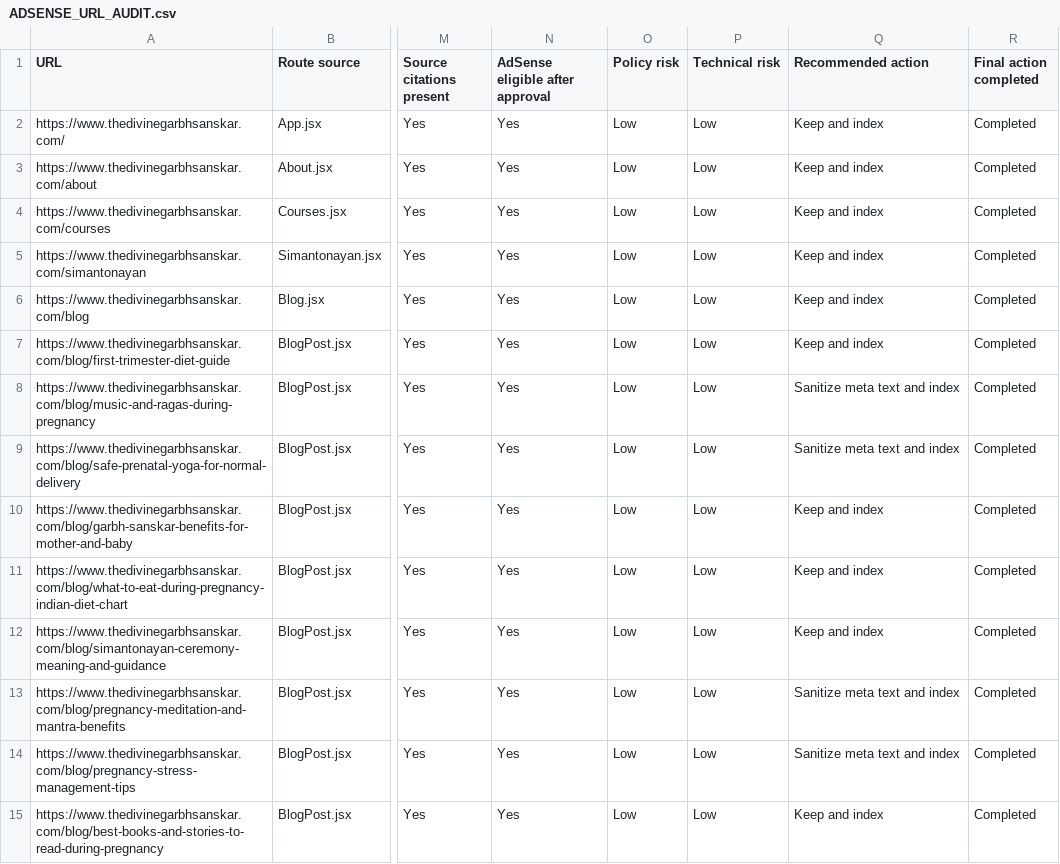
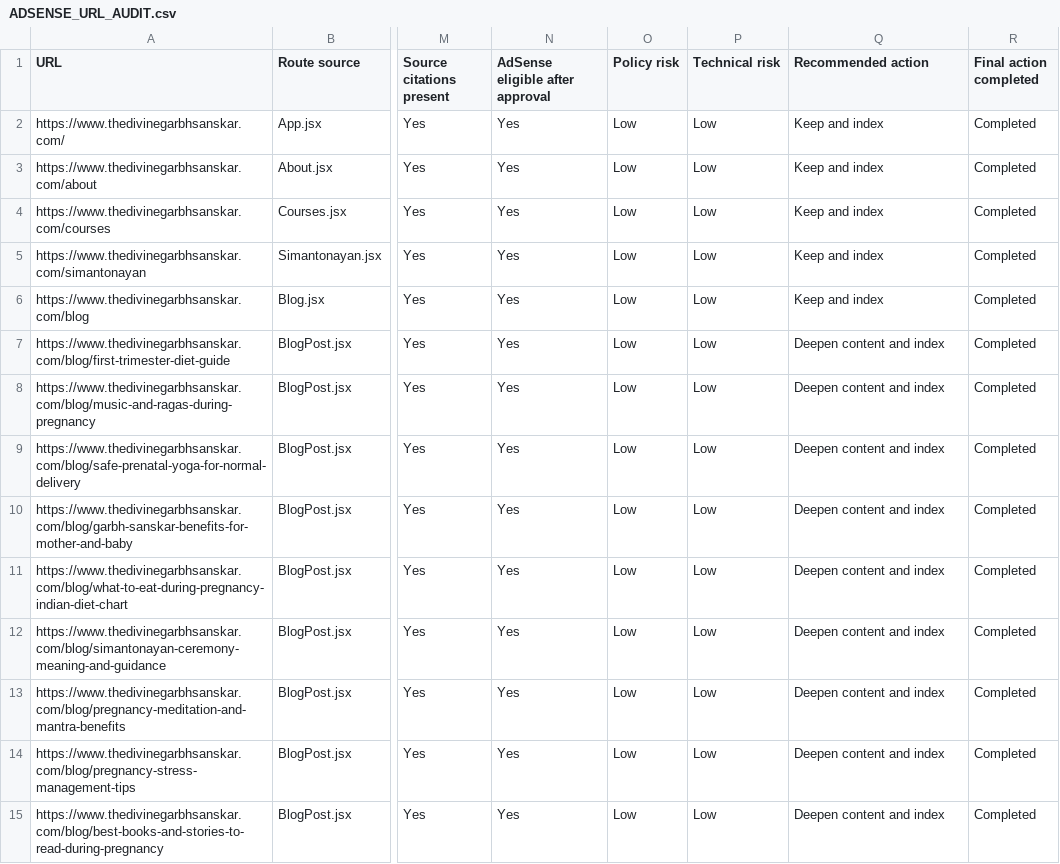
Before and after one commit to shingalajaynesh/DivineGarbhSanskar, a CSV file: ADSENSE_URL_AUDIT.csv, drawn as a sheet; only a part is shown, gaps mark what is left out; the diff covers the shown part only; the diff names each change by its address in the sheet, - before the commit and + after, or states it on an @@ line.

```diff
--- a/ADSENSE_URL_AUDIT.csv
+++ b/ADSENSE_URL_AUDIT.csv
-Q7 (Recommended action): Keep and index
+Q7 (Recommended action): Deepen content and index
-Q8:Q9 (Recommended action): Sanitize meta text and index
+Q8:Q9 (Recommended action): Deepen content and index
-Q10:Q12 (Recommended action): Keep and index
+Q10:Q12 (Recommended action): Deepen content and index
-Q13:Q14 (Recommended action): Sanitize meta text and index
+Q13:Q14 (Recommended action): Deepen content and index
-Q15 (Recommended action): Keep and index
+Q15 (Recommended action): Deepen content and index
```
Also changed, not shown: 5 added rows and 4 edited cells elsewhere in this file, 37 other files.
